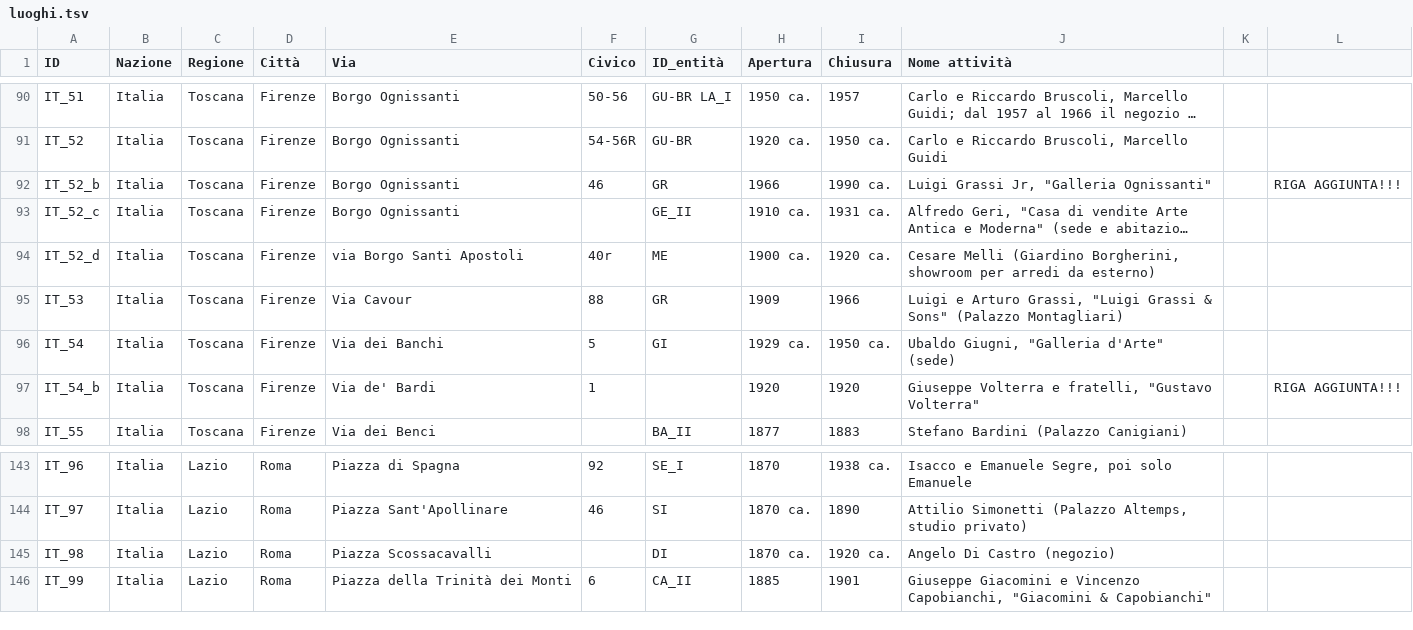
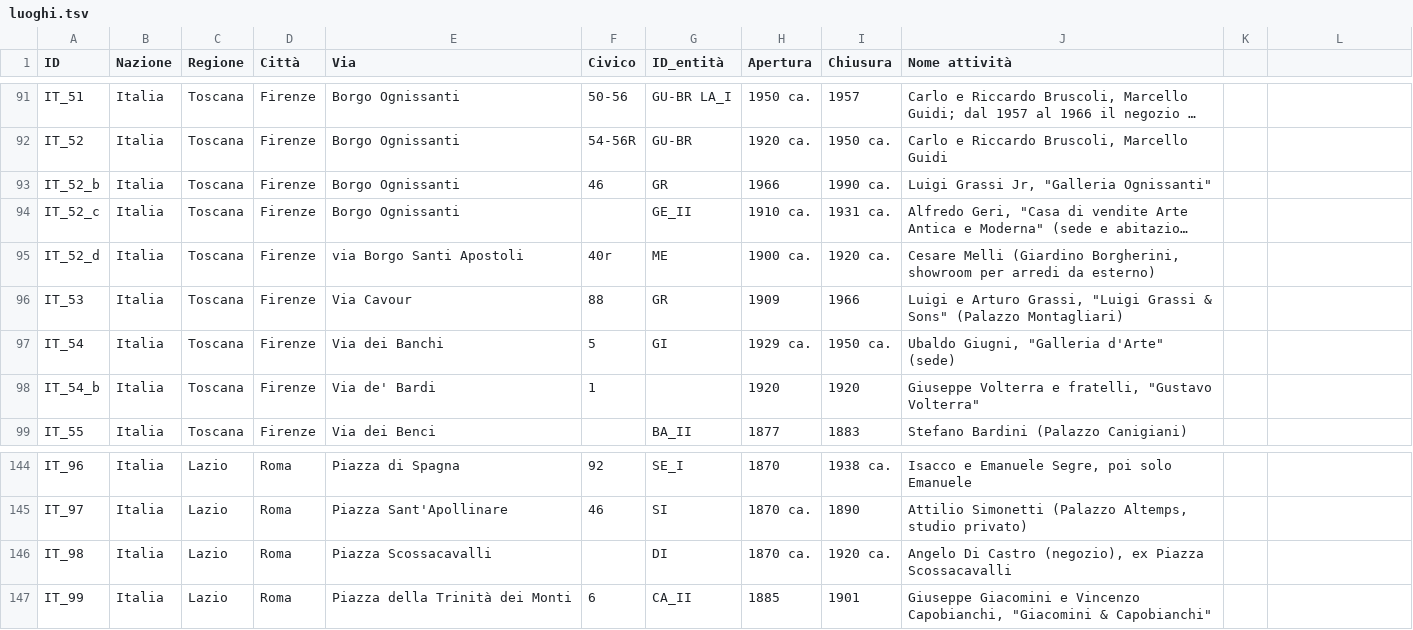
Before and after one commit to FondazioneFedericoZeri/Mercato_dell_arte, a TSV file: data/luoghi.tsv, drawn as a sheet; only a part is shown, gaps mark what is left out; long unchanged cells end in …; addresses are those after the commit; the diff covers the shown part only; the diff names each change by its address in the sheet, - before the commit and + after, or states it on an @@ line.

```diff
--- a/data/luoghi.tsv
+++ b/data/luoghi.tsv
-L93: RIGA AGGIUNTA!!!
+L93: (empty)
-L98: RIGA AGGIUNTA!!!
+L98: (empty)
-J146 (Nome attività): Angelo Di Castro (negozio)
+J146 (Nome attività): Angelo Di Castro (negozio), ex Piazza Scossacavalli
```
Also changed, not shown: 1 added row and 16 edited cells elsewhere in this file, 2 other files.
